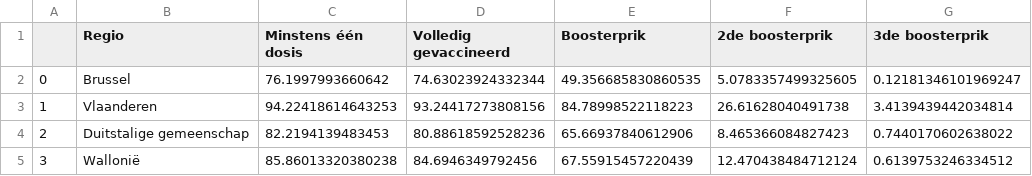
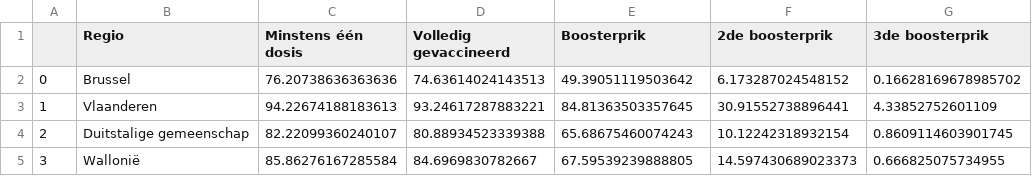
Before and after one commit to journinho/covid-19-dashboard-sciensano-2.0, a CSV file: 8_vax_per_regio.csv, drawn as a sheet.

```diff
--- a/8_vax_per_regio.csv
+++ b/8_vax_per_regio.csv
@@ -1,5 +1,5 @@
 ,Regio,Minstens één dosis,Volledig gevaccineerd,Boosterprik,2de boosterprik,3de boosterprik
-0,Brussel,76.1997993660642,74.63023924332344,49.356685830860535,5.0783357499325605,0.12181346101969247
-1,Vlaanderen,94.22418614643253,93.24417273808156,84.78998522118223,26.61628040491738,3.4139439442034814
-2,Duitstalige gemeenschap,82.2194139483453,80.88618592528236,65.66937840612906,8.465366084827423,0.7440170602638022
-3,Wallonië,85.86013320380238,84.6946349792456,67.55915457220439,12.470438484712124,0.6139753246334512
+0,Brussel,76.20738636363636,74.63614024143513,49.39051119503642,6.173287024548152,0.16628169678985702
+1,Vlaanderen,94.22674188183613,93.24617287883221,84.81363503357645,30.91552738896441,4.33852752601109
+2,Duitstalige gemeenschap,82.22099360240107,80.88934523339388,65.68675460074243,10.12242318932154,0.8609114603901745
+3,Wallonië,85.86276167285584,84.6969830782667,67.59539239888805,14.597430689023373,0.666825075734955
```
Also changed, not shown: 6_vaccinatiedekking_volwassenen.csv, 7_vaccinatiedekking_totale_bevolking.csv, 1 other file.
